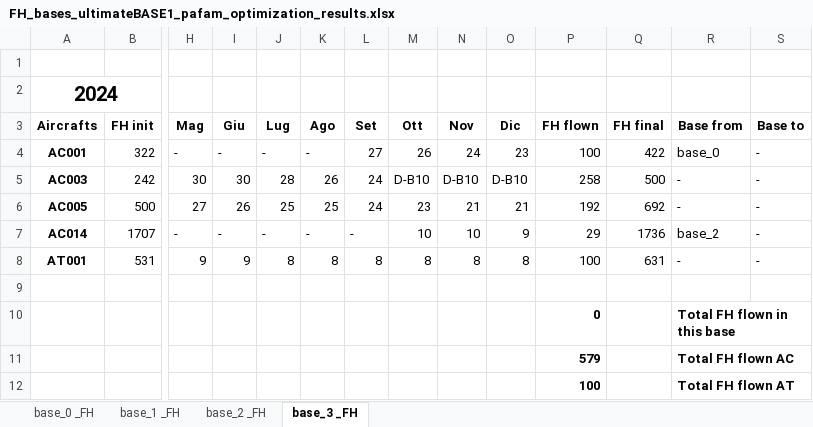
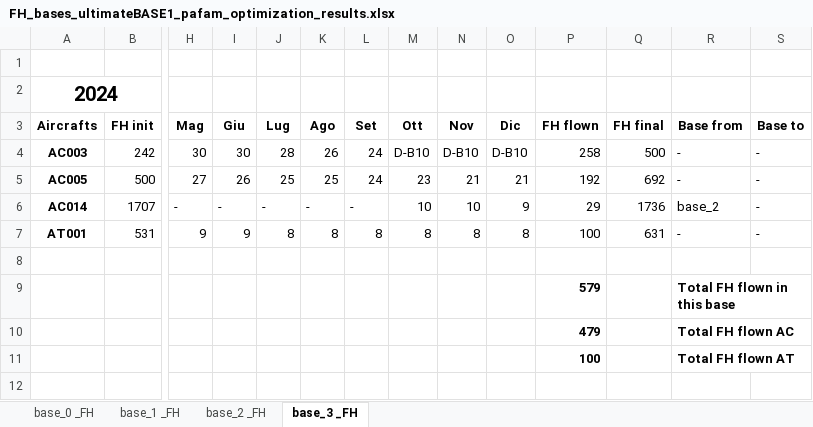
Before and after one commit to AlessioMarcotulli/Task-Folder, an Excel workbook: FH-task2/FH_bases_ultimateBASE1_pafam_optimization_results.xlsx, sheet base_3 _FH, drawn as a sheet; only a part is shown, gaps mark what is left out; values as stored, in another font and other column widths than the file's, no borders; removed rows and columns are numbered as before the commit, all else as after; rows hold the shown columns only; the diff names each change by its address in the sheet, - before the commit and + after, or states it on an @@ line.

Commit message:
management aircraft flown twice in the same base. ultimate version of the function

```diff
--- a/FH-task2/FH_bases_ultimateBASE1_pafam_optimization_results.xlsx (sheet base_3 _FH)
+++ b/FH-task2/FH_bases_ultimateBASE1_pafam_optimization_results.xlsx (sheet base_3 _FH)
-row 4: AC001 | 322 | - | - | - | - | 27 | 26 | 24 | 23 | 100 | 422 | base_0 | -
-row 10:  |  |  |  |  |  |  |  |  |  | 0 |  | Total FH flown in this base
-R9 (Base from): Total FH flown AC
+R9 (Base from): Total FH flown in this base
+row 10:  |  |  |  |  |  |  |  |  |  | 479 |  | Total FH flown AC
```
Also changed, not shown: sheet base_1 _FH, sheet base_0 _FH, sheet base_2 _FH, 1 other file.
